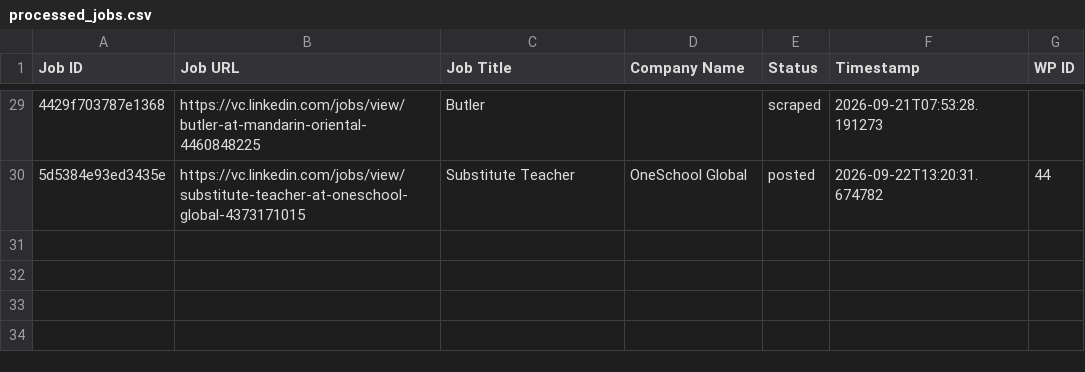
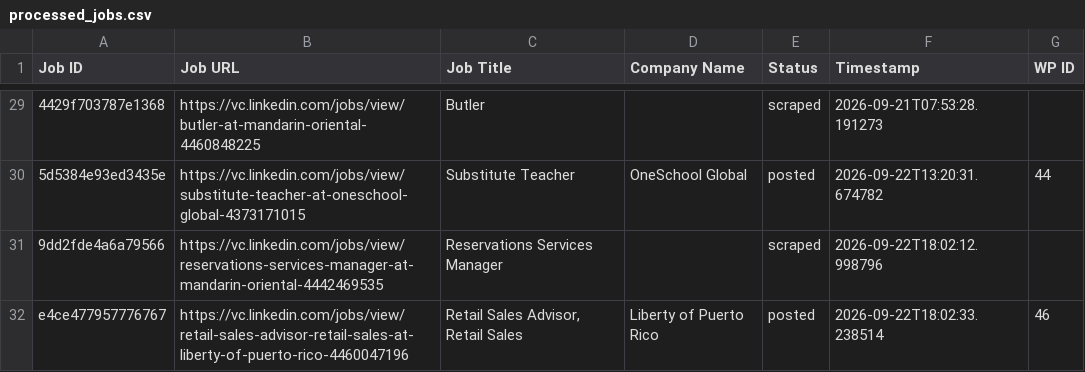
Before and after one commit to innovationinc2000/vc, a CSV file: processed_jobs.csv, drawn as a sheet; only a part is shown, gaps mark what is left out; the diff names each change by its address in the sheet, - before the commit and + after, or states it on an @@ line.

```diff
--- a/processed_jobs.csv
+++ b/processed_jobs.csv
+row 31: 9dd2fde4a6a79566 | https://vc.linkedin.com/jobs/view/reservations-services-manager-at-mandarin-oriental-4442469535 | Reservations Services Manager |  | scraped | 2026-09-22T18:02:12.998796
+row 32: e4ce477957776767 | https://vc.linkedin.com/jobs/view/retail-sales-advisor-retail-sales-at-liberty-of-puerto-rico-4460047196 | Retail Sales Advisor, Retail Sales | Liberty of Puerto Rico | posted | 2026-09-22T18:02:33.238514 | 46
```
